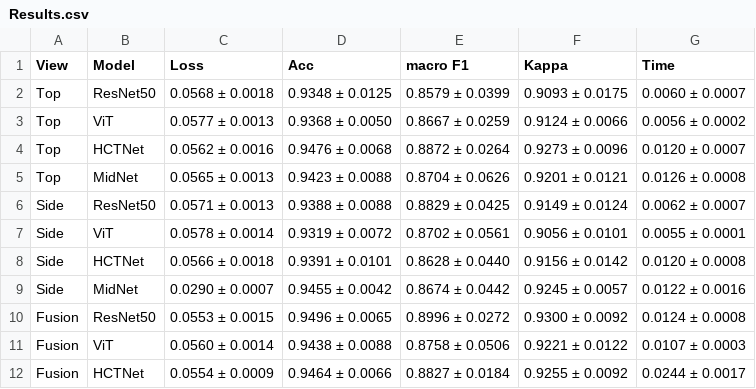
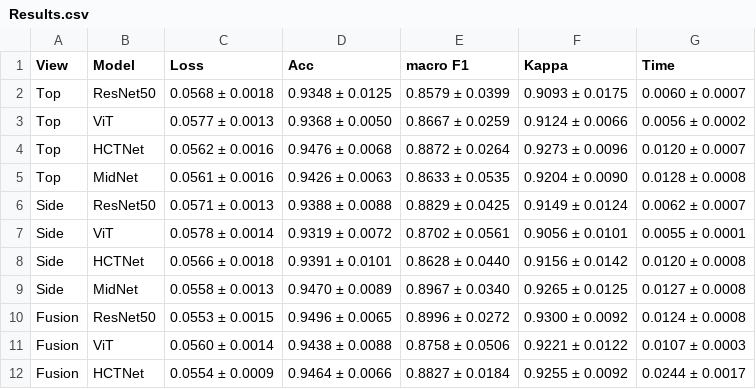
Before and after one commit to C20064228/Thesis, a CSV file: Output/Results.csv, drawn as a sheet.

```diff
--- a/Output/Results.csv
+++ b/Output/Results.csv
@@ -4,3 +4,3 @@ Top,ViT,0.0577 ± 0.0013,0.9368 ± 0.0050,0.8667 ± 0.0259,0.9124 ± 0.0066,0.00
 Top,HCTNet,0.0562 ± 0.0016,0.9476 ± 0.0068,0.8872 ± 0.0264,0.9273 ± 0.0096,0.0120 ± 0.0007
-Top,MidNet,0.0565 ± 0.0013,0.9423 ± 0.0088,0.8704 ± 0.0626,0.9201 ± 0.0121,0.0126 ± 0.0008
+Top,MidNet,0.0561 ± 0.0016,0.9426 ± 0.0063,0.8633 ± 0.0535,0.9204 ± 0.0090,0.0128 ± 0.0008
 Side,ResNet50,0.0571 ± 0.0013,0.9388 ± 0.0088,0.8829 ± 0.0425,0.9149 ± 0.0124,0.0062 ± 0.0007
@@ -8,3 +8,3 @@ Side,ViT,0.0578 ± 0.0014,0.9319 ± 0.0072,0.8702 ± 0.0561,0.9056 ± 0.0101,0.0
 Side,HCTNet,0.0566 ± 0.0018,0.9391 ± 0.0101,0.8628 ± 0.0440,0.9156 ± 0.0142,0.0120 ± 0.0008
-Side,MidNet,0.0290 ± 0.0007,0.9455 ± 0.0042,0.8674 ± 0.0442,0.9245 ± 0.0057,0.0122 ± 0.0016
+Side,MidNet,0.0558 ± 0.0013,0.9470 ± 0.0089,0.8967 ± 0.0340,0.9265 ± 0.0125,0.0127 ± 0.0008
 Fusion,ResNet50,0.0553 ± 0.0015,0.9496 ± 0.0065,0.8996 ± 0.0272,0.9300 ± 0.0092,0.0124 ± 0.0008
```
Also changed, not shown: 12 other files.
